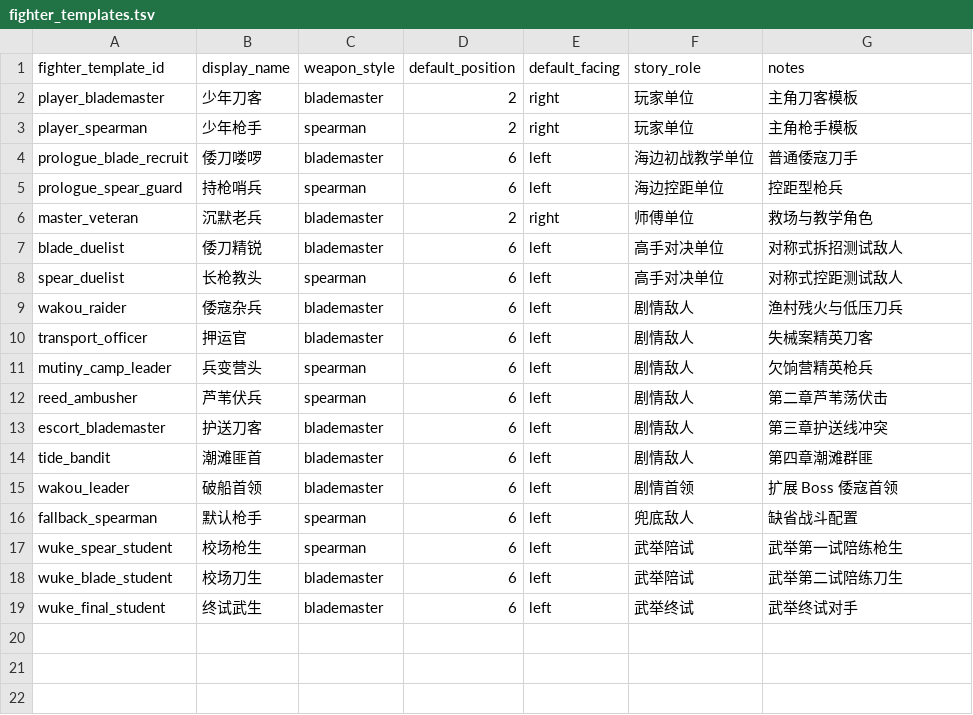
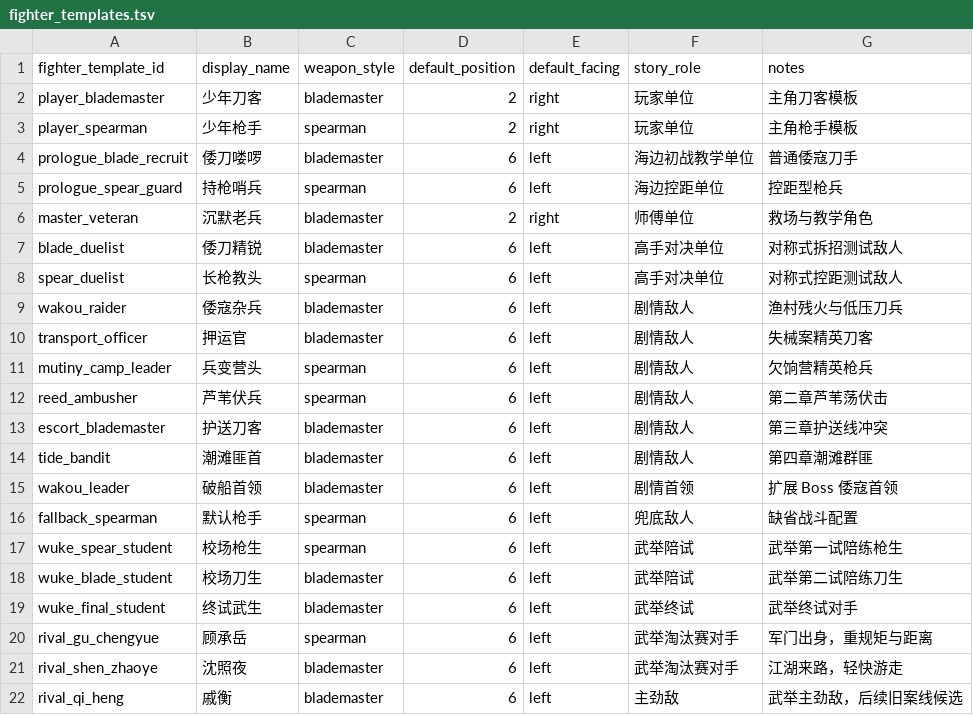
Before and after one commit to chengquansen-comments/canghaidiming, a TSV file: data/story_battles/fighter_templates.tsv, drawn as a sheet; the diff names each change by its address in the sheet, - before the commit and + after, or states it on an @@ line.

```diff
--- a/data/story_battles/fighter_templates.tsv
+++ b/data/story_battles/fighter_templates.tsv
+row 20: rival_gu_chengyue | 顾承岳 | spearman | 6 | left | 武举淘汰赛对手 | 军门出身，重规矩与距离
+row 21: rival_shen_zhaoye | 沈照夜 | blademaster | 6 | left | 武举淘汰赛对手 | 江湖来路，轻快游走
+row 22: rival_qi_heng | 戚衡 | blademaster | 6 | left | 主劲敌 | 武举主劲敌，后续旧案线候选
```
Also changed, not shown: data/story_battles/story_deck_sets.tsv, data/story_battles/story_encounters.tsv, 22 other files.
